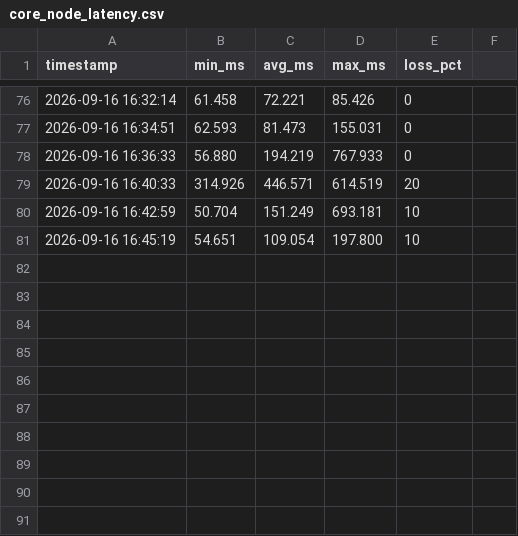
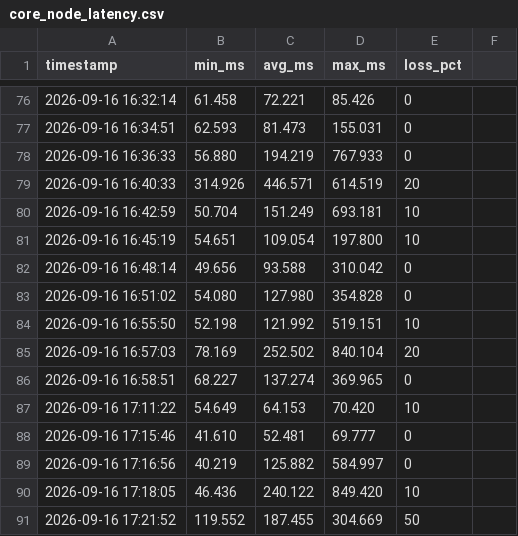
Before and after one commit to kiliajnscharf-ai/carrier-telemetry-audit, a CSV file: core_node_latency.csv, drawn as a sheet; only a part is shown, gaps mark what is left out.

```diff
--- a/core_node_latency.csv
+++ b/core_node_latency.csv
@@ -81 +81,11 @@ timestamp,min_ms,avg_ms,max_ms,loss_pct
 2026-09-16 16:45:19,54.651,109.054,197.800,10
+2026-09-16 16:48:14,49.656,93.588,310.042,0
+2026-09-16 16:51:02,54.080,127.980,354.828,0
+2026-09-16 16:55:50,52.198,121.992,519.151,10
+2026-09-16 16:57:03,78.169,252.502,840.104,20
+2026-09-16 16:58:51,68.227,137.274,369.965,0
+2026-09-16 17:11:22,54.649,64.153,70.420,10
+2026-09-16 17:15:46,41.610,52.481,69.777,0
+2026-09-16 17:16:56,40.219,125.882,584.997,0
+2026-09-16 17:18:05,46.436,240.122,849.420,10
+2026-09-16 17:21:52,119.552,187.455,304.669,50
```
Also changed, not shown: 2 other files.
